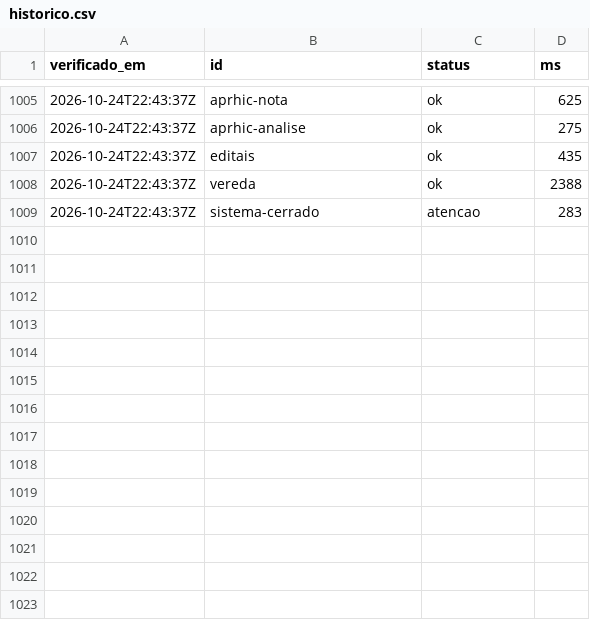
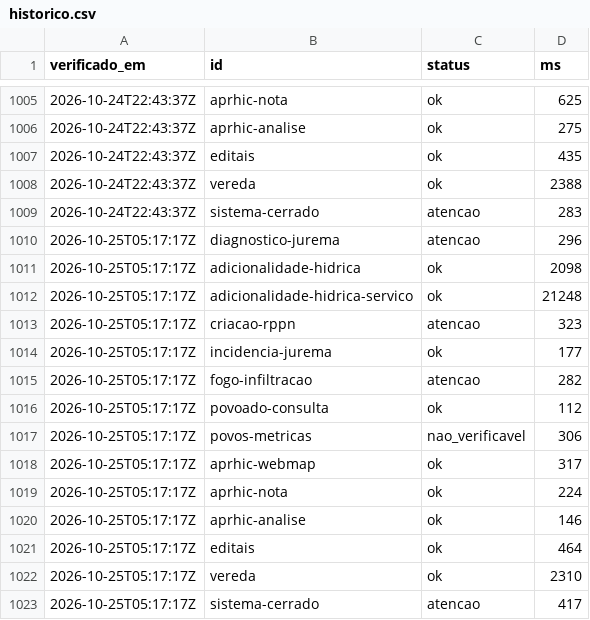
Before and after one commit to YuriSalmona/painel-projetos, a CSV file: historico.csv, drawn as a sheet; only a part is shown, gaps mark what is left out; the diff names each change by its address in the sheet, - before the commit and + after, or states it on an @@ line.

```diff
--- a/historico.csv
+++ b/historico.csv
+row 1010: 2026-10-25T05:17:17Z | diagnostico-jurema | atencao | 296
+row 1011: 2026-10-25T05:17:17Z | adicionalidade-hidrica | ok | 2098
+row 1012: 2026-10-25T05:17:17Z | adicionalidade-hidrica-servico | ok | 21248
+row 1013: 2026-10-25T05:17:17Z | criacao-rppn | atencao | 323
+row 1014: 2026-10-25T05:17:17Z | incidencia-jurema | ok | 177
+row 1015: 2026-10-25T05:17:17Z | fogo-infiltracao | atencao | 282
+row 1016: 2026-10-25T05:17:17Z | povoado-consulta | ok | 112
+row 1017: 2026-10-25T05:17:17Z | povos-metricas | nao_verificavel | 306
+row 1018: 2026-10-25T05:17:17Z | aprhic-webmap | ok | 317
+row 1019: 2026-10-25T05:17:17Z | aprhic-nota | ok | 224
+row 1020: 2026-10-25T05:17:17Z | aprhic-analise | ok | 146
+row 1021: 2026-10-25T05:17:17Z | editais | ok | 464
+row 1022: 2026-10-25T05:17:17Z | vereda | ok | 2310
+row 1023: 2026-10-25T05:17:17Z | sistema-cerrado | atencao | 417
```
Also changed, not shown: 1 other file.
